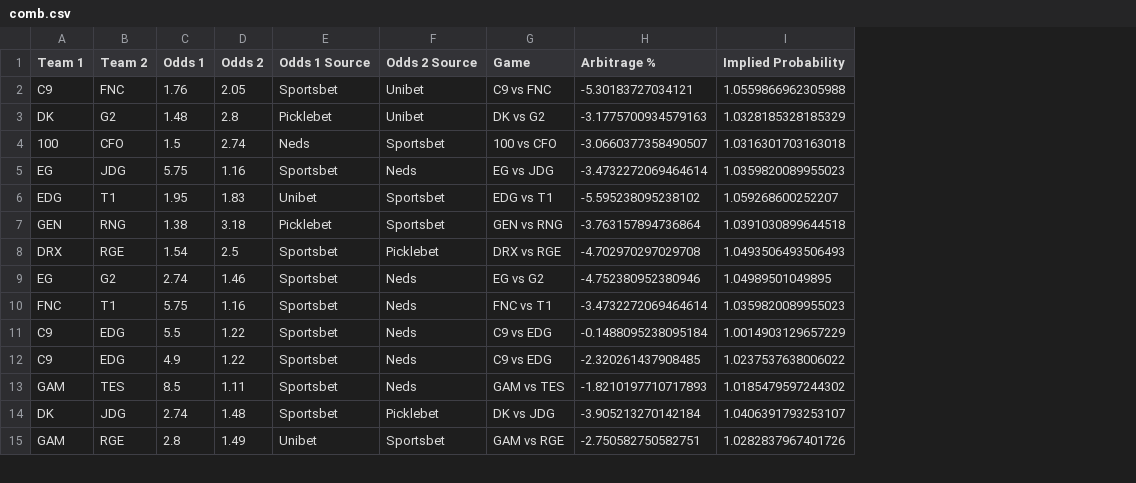
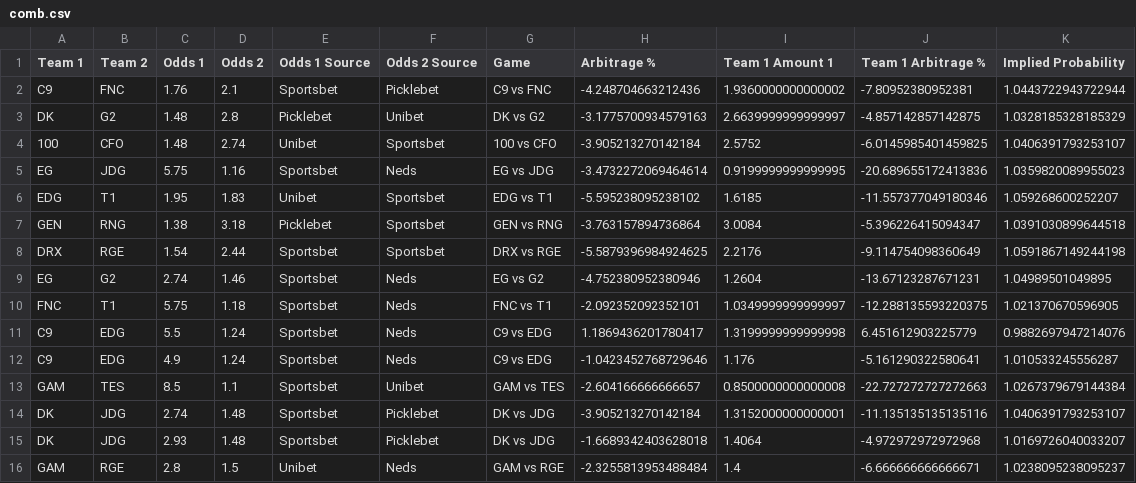
Before and after one commit to Kaltzisp/ArbBetting, a CSV file: comb.csv, drawn as a sheet; only a part is shown; addresses are those after the commit; the diff covers the shown part only; the diff names each change by its address in the sheet, - before the commit and + after, or states it on an @@ line.

Commit message:
added placeholders for % arbitrage one side bet

```diff
--- a/comb.csv
+++ b/comb.csv
+column I (Team 1 Amount 1), rows 2-14: 1.9360000000000002 | 2.6639999999999997 | 2.5752 | 0.9199999999999995 | 1.6185 | 3.0084 | 2.2176 | 1.2604 | 1.0349999999999997 | 1.3199999999999998 | 1.176 | 0.8500000000000008 | 1.3152000000000001; row 16: 1.4
+column J (Team 1 Arbitrage %), rows 2-14: -7.80952380952381 | -4.857142857142875 | -6.0145985401459825 | -20.689655172413836 | -11.557377049180346 | -5.396226415094347 | -9.114754098360649 | -13.67123287671231 | -12.288135593220375 | 6.451612903225779 | -5.161290322580641 | -22.727272727272663 | -11.135135135135116; row 16: -6.666666666666671
-D2 (Odds 2): 2.05
+D2 (Odds 2): 2.1
-F2 (Odds 2 Source): Unibet
+F2 (Odds 2 Source): Picklebet
-H2 (Arbitrage %): -5.30183727034121
+H2 (Arbitrage %): -4.248704663212436
-K2 (Implied Probability): 1.0559866962305988
+K2 (Implied Probability): 1.0443722943722944
-C4 (Odds 1): 1.5
+C4 (Odds 1): 1.48
-E4 (Odds 1 Source): Neds
+E4 (Odds 1 Source): Unibet
-H4 (Arbitrage %): -3.0660377358490507
+H4 (Arbitrage %): -3.905213270142184
-K4 (Implied Probability): 1.0316301703163018
+K4 (Implied Probability): 1.0406391793253107
-D8 (Odds 2): 2.5
+D8 (Odds 2): 2.44
-F8 (Odds 2 Source): Picklebet
+F8 (Odds 2 Source): Sportsbet
-H8 (Arbitrage %): -4.702970297029708
+H8 (Arbitrage %): -5.5879396984924625
-K8 (Implied Probability): 1.0493506493506493
+K8 (Implied Probability): 1.0591867149244198
-D10 (Odds 2): 1.16
+D10 (Odds 2): 1.18
-H10 (Arbitrage %): -3.4732272069464614
+H10 (Arbitrage %): -2.092352092352101
-K10 (Implied Probability): 1.0359820089955023
+K10 (Implied Probability): 1.021370670596905
-D11:D12 (Odds 2): 1.22
+D11:D12 (Odds 2): 1.24
-H11 (Arbitrage %): -0.1488095238095184
+H11 (Arbitrage %): 1.1869436201780417
-K11 (Implied Probability): 1.0014903129657229
+K11 (Implied Probability): 0.9882697947214076
-H12 (Arbitrage %): -2.320261437908485
+H12 (Arbitrage %): -1.0423452768729646
-K12 (Implied Probability): 1.0237537638006022
+K12 (Implied Probability): 1.010533245556287
-D13 (Odds 2): 1.11
+D13 (Odds 2): 1.1
-F13 (Odds 2 Source): Neds
+F13 (Odds 2 Source): Unibet
-H13 (Arbitrage %): -1.8210197710717893
+H13 (Arbitrage %): -2.604166666666657
-K13 (Implied Probability): 1.0185479597244302
+K13 (Implied Probability): 1.0267379679144384
+row 15: DK | JDG | 2.93 | 1.48 | Sportsbet | Picklebet | DK vs JDG | -1.6689342403628018 | 1.4064 | -4.972972972972968 | 1.0169726040033207
-D16 (Odds 2): 1.49
+D16 (Odds 2): 1.5
-F16 (Odds 2 Source): Sportsbet
+F16 (Odds 2 Source): Neds
-H16 (Arbitrage %): -2.750582750582751
+H16 (Arbitrage %): -2.3255813953488484
-K16 (Implied Probability): 1.0282837967401726
+K16 (Implied Probability): 1.0238095238095237
```
Also changed, not shown: 27 edited cells elsewhere in this file, 1 other file.
